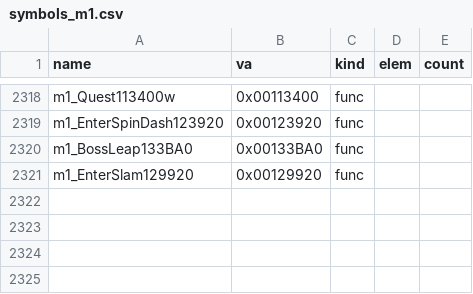
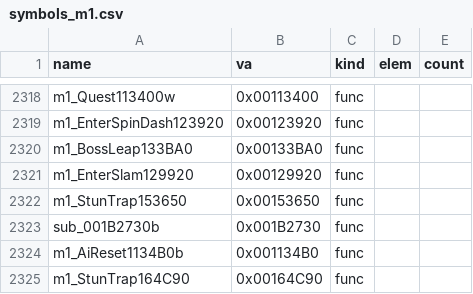
Before and after one commit to Pallypots/Project-Soul-Robber, a CSV file: config/symbols_m1.csv, drawn as a sheet; only a part is shown, gaps mark what is left out; the diff names each change by its address in the sheet, - before the commit and + after, or states it on an @@ line.

```diff
--- a/config/symbols_m1.csv
+++ b/config/symbols_m1.csv
+row 2322: m1_StunTrap153650 | 0x00153650 | func
+row 2323: sub_001B2730b | 0x001B2730 | func
+row 2324: m1_AiReset1134B0b | 0x001134B0 | func
+row 2325: m1_StunTrap164C90 | 0x00164C90 | func
```
Also changed, not shown: config/function_states_m1.csv, 2 other files.
